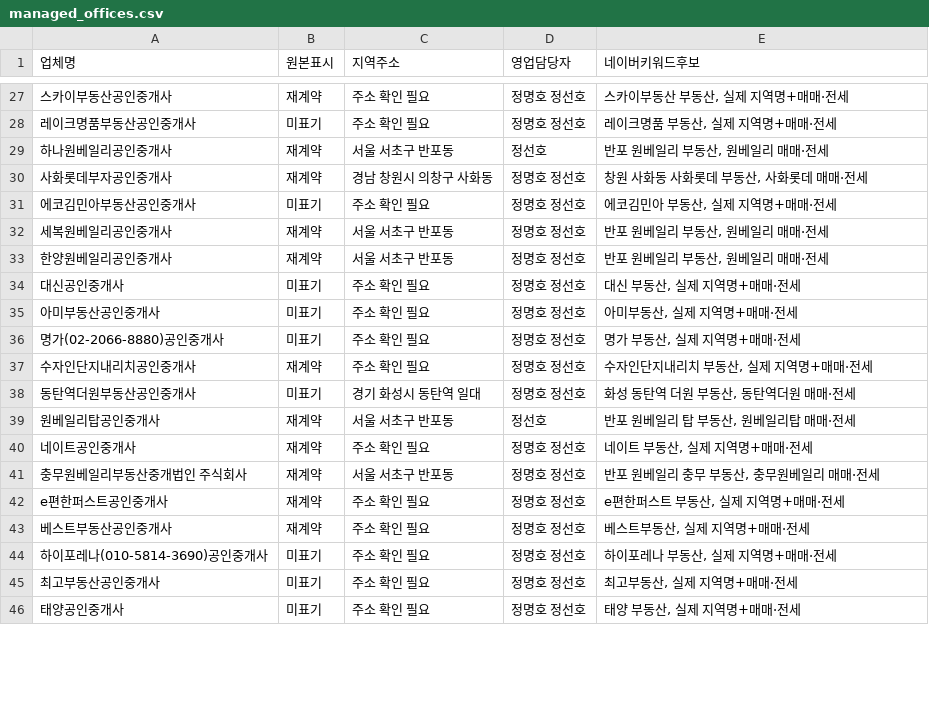
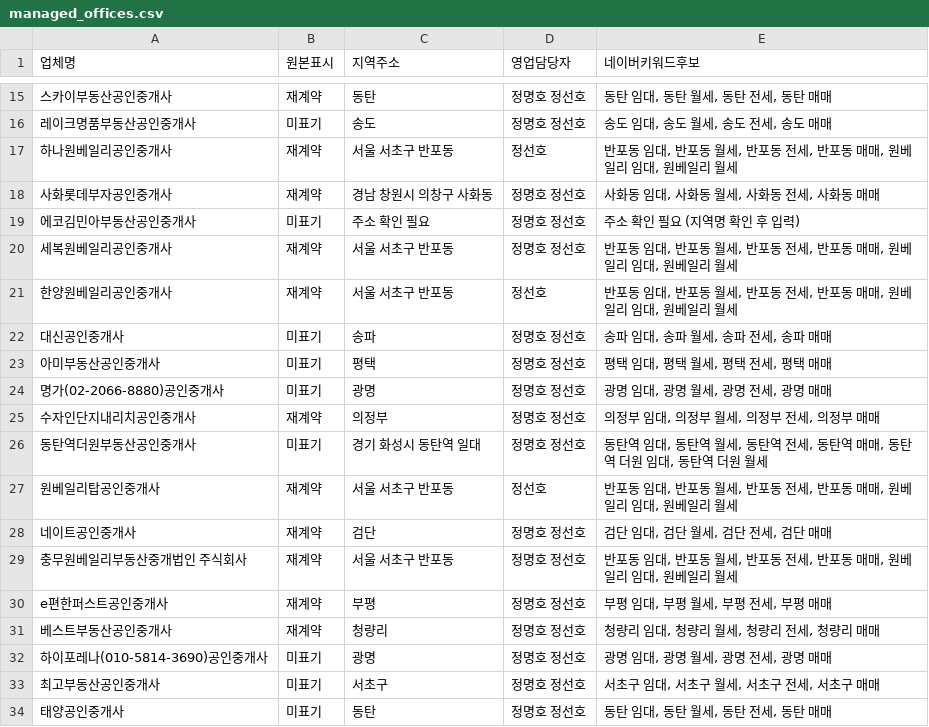
Before and after one commit to ppiopp0316-tech/ppiopp0316-tech-apt_sunho, a CSV file: managed_offices.csv, drawn as a sheet; only a part is shown, gaps mark what is left out; the diff covers the shown part only.

```diff
--- a/managed_offices.csv
+++ b/managed_offices.csv
@@ -27,20 +15,20 @@
-스카이부동산공인중개사|재계약|주소 확인 필요|정명호 정선호|스카이부동산 부동산, 실제 지역명+매매·전세
-레이크명품부동산공인중개사|미표기|주소 확인 필요|정명호 정선호|레이크명품 부동산, 실제 지역명+매매·전세
-하나원베일리공인중개사|재계약|서울 서초구 반포동|정선호|반포 원베일리 부동산, 원베일리 매매·전세
-사화롯데부자공인중개사|재계약|경남 창원시 의창구 사화동|정명호 정선호|창원 사화동 사화롯데 부동산, 사화롯데 매매·전세
-에코김민아부동산공인중개사|미표기|주소 확인 필요|정명호 정선호|에코김민아 부동산, 실제 지역명+매매·전세
-세복원베일리공인중개사|재계약|서울 서초구 반포동|정명호 정선호|반포 원베일리 부동산, 원베일리 매매·전세
-한양원베일리공인중개사|재계약|서울 서초구 반포동|정명호 정선호|반포 원베일리 부동산, 원베일리 매매·전세
-대신공인중개사|미표기|주소 확인 필요|정명호 정선호|대신 부동산, 실제 지역명+매매·전세
-아미부동산공인중개사|미표기|주소 확인 필요|정명호 정선호|아미부동산, 실제 지역명+매매·전세
-명가(02-2066-8880)공인중개사|미표기|주소 확인 필요|정명호 정선호|명가 부동산, 실제 지역명+매매·전세
-수자인단지내리치공인중개사|재계약|주소 확인 필요|정명호 정선호|수자인단지내리치 부동산, 실제 지역명+매매·전세
-동탄역더원부동산공인중개사|미표기|경기 화성시 동탄역 일대|정명호 정선호|화성 동탄역 더원 부동산, 동탄역더원 매매·전세
-원베일리탑공인중개사|재계약|서울 서초구 반포동|정선호|반포 원베일리 탑 부동산, 원베일리탑 매매·전세
-네이트공인중개사|재계약|주소 확인 필요|정명호 정선호|네이트 부동산, 실제 지역명+매매·전세
-충무원베일리부동산중개법인 주식회사|재계약|서울 서초구 반포동|정명호 정선호|반포 원베일리 충무 부동산, 충무원베일리 매매·전세
-e편한퍼스트공인중개사|재계약|주소 확인 필요|정명호 정선호|e편한퍼스트 부동산, 실제 지역명+매매·전세
-베스트부동산공인중개사|재계약|주소 확인 필요|정명호 정선호|베스트부동산, 실제 지역명+매매·전세
-하이포레나(010-5814-3690)공인중개사|미표기|주소 확인 필요|정명호 정선호|하이포레나 부동산, 실제 지역명+매매·전세
-최고부동산공인중개사|미표기|주소 확인 필요|정명호 정선호|최고부동산, 실제 지역명+매매·전세
-태양공인중개사|미표기|주소 확인 필요|정명호 정선호|태양 부동산, 실제 지역명+매매·전세
+스카이부동산공인중개사|재계약|동탄|정명호 정선호|동탄 임대, 동탄 월세, 동탄 전세, 동탄 매매
+레이크명품부동산공인중개사|미표기|송도|정명호 정선호|송도 임대, 송도 월세, 송도 전세, 송도 매매
+하나원베일리공인중개사|재계약|서울 서초구 반포동|정선호|반포동 임대, 반포동 월세, 반포동 전세, 반포동 매매, 원베일리 임대, 원베일리 월세
+사화롯데부자공인중개사|재계약|경남 창원시 의창구 사화동|정명호 정선호|사화동 임대, 사화동 월세, 사화동 전세, 사화동 매매
+에코김민아부동산공인중개사|미표기|주소 확인 필요|정명호 정선호|주소 확인 필요 (지역명 확인 후 입력)
+세복원베일리공인중개사|재계약|서울 서초구 반포동|정명호 정선호|반포동 임대, 반포동 월세, 반포동 전세, 반포동 매매, 원베일리 임대, 원베일리 월세
+한양원베일리공인중개사|재계약|서울 서초구 반포동|정선호|반포동 임대, 반포동 월세, 반포동 전세, 반포동 매매, 원베일리 임대, 원베일리 월세
+대신공인중개사|미표기|송파|정명호 정선호|송파 임대, 송파 월세, 송파 전세, 송파 매매
+아미부동산공인중개사|미표기|평택|정명호 정선호|평택 임대, 평택 월세, 평택 전세, 평택 매매
+명가(02-2066-8880)공인중개사|미표기|광명|정명호 정선호|광명 임대, 광명 월세, 광명 전세, 광명 매매
+수자인단지내리치공인중개사|재계약|의정부|정명호 정선호|의정부 임대, 의정부 월세, 의정부 전세, 의정부 매매
+동탄역더원부동산공인중개사|미표기|경기 화성시 동탄역 일대|정명호 정선호|동탄역 임대, 동탄역 월세, 동탄역 전세, 동탄역 매매, 동탄역 더원 임대, 동탄역 더원 월세
+원베일리탑공인중개사|재계약|서울 서초구 반포동|정선호|반포동 임대, 반포동 월세, 반포동 전세, 반포동 매매, 원베일리 임대, 원베일리 월세
+네이트공인중개사|재계약|검단|정명호 정선호|검단 임대, 검단 월세, 검단 전세, 검단 매매
+충무원베일리부동산중개법인 주식회사|재계약|서울 서초구 반포동|정명호 정선호|반포동 임대, 반포동 월세, 반포동 전세, 반포동 매매, 원베일리 임대, 원베일리 월세
+e편한퍼스트공인중개사|재계약|부평|정명호 정선호|부평 임대, 부평 월세, 부평 전세, 부평 매매
+베스트부동산공인중개사|재계약|청량리|정명호 정선호|청량리 임대, 청량리 월세, 청량리 전세, 청량리 매매
+하이포레나(010-5814-3690)공인중개사|미표기|광명|정명호 정선호|광명 임대, 광명 월세, 광명 전세, 광명 매매
+최고부동산공인중개사|미표기|서초구|정명호 정선호|서초구 임대, 서초구 월세, 서초구 전세, 서초구 매매
+태양공인중개사|미표기|동탄|정명호 정선호|동탄 임대, 동탄 월세, 동탄 전세, 동탄 매매
```
Also changed, not shown: 12 removed rows and 104 edited cells elsewhere in this file.
